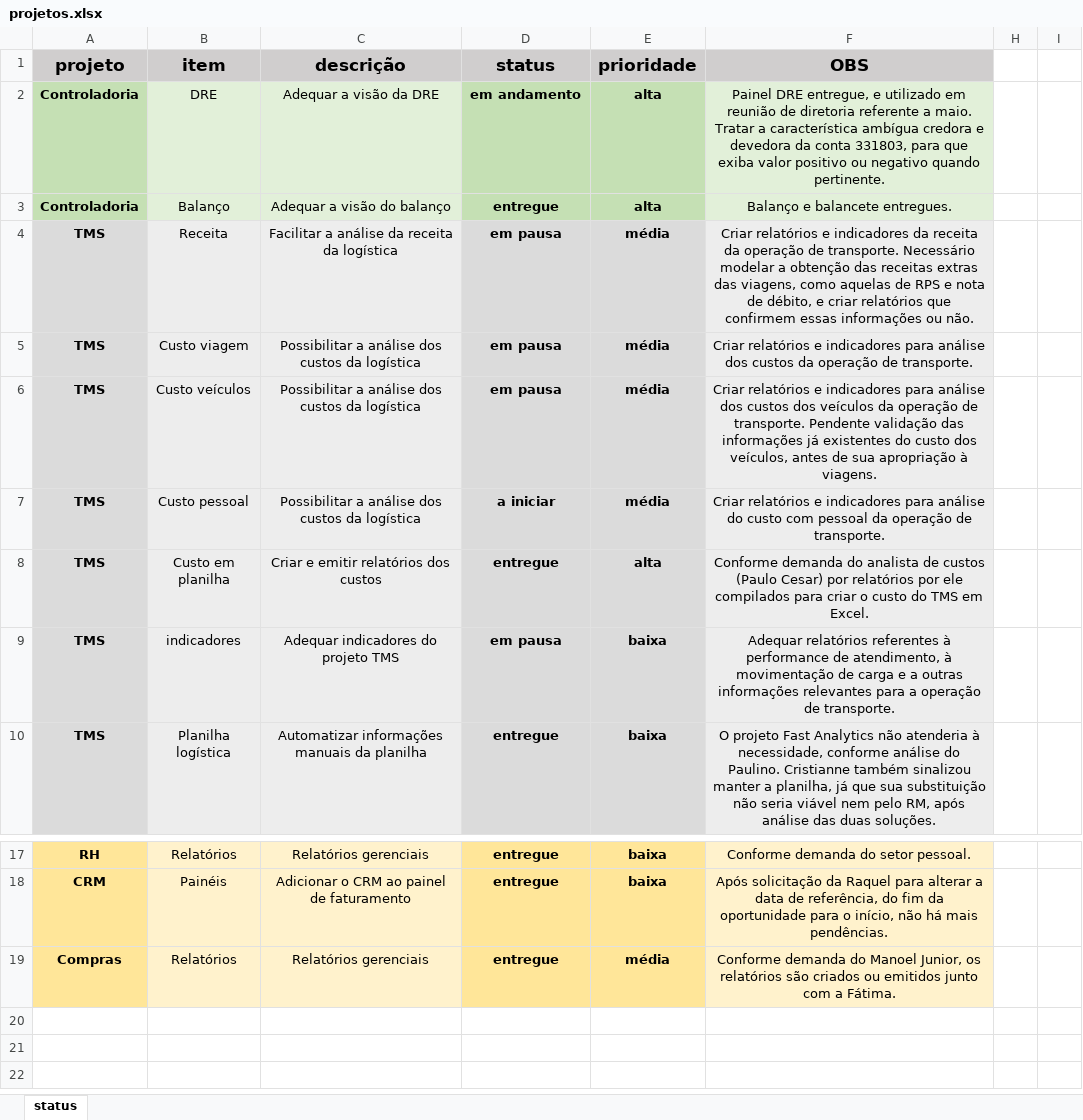
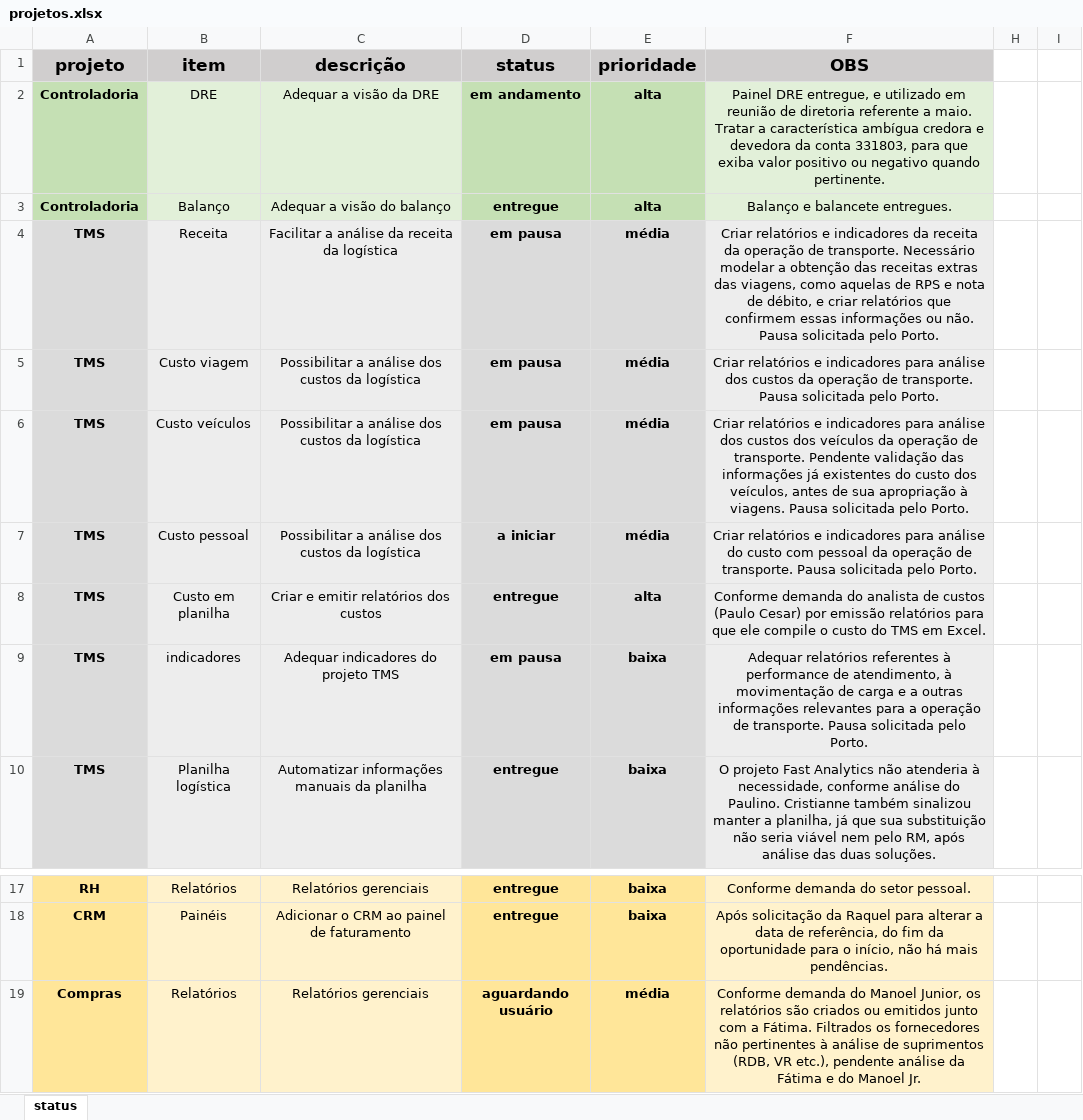
Before and after one commit to MUnilink/cubos, an Excel workbook: projetos.xlsx, sheet status, drawn as a sheet; only a part is shown, gaps mark what is left out; values as stored, in another font and other column widths than the file's, no borders; the diff names each change by its address in the sheet, - before the commit and + after, or states it on an @@ line.

Commit message:
att custo TMS e compras

```diff
--- a/projetos.xlsx (sheet status)
+++ b/projetos.xlsx (sheet status)
-F4 (OBS): …ou não.
+F4 (OBS): …ou não. Pausa solicitada pelo Porto.
-F5 (OBS): …de transporte.
+F5 (OBS): …de transporte. Pausa solicitada pelo Porto.
-F6 (OBS): …à viagens.
+F6 (OBS): …à viagens. Pausa solicitada pelo Porto.
-F7 (OBS): …de transporte.
+F7 (OBS): …de transporte. Pausa solicitada pelo Porto.
-F8 (OBS): …Cesar) por relatórios por ele compilados para criar o custo…
+F8 (OBS): …Cesar) por emissão relatórios para que ele compile o custo…
-F9 (OBS): …de transporte.
+F9 (OBS): …de transporte. Pausa solicitada pelo Porto.
-D19 (status): entregue
+D19 (status): aguardando usuário
-F19 (OBS): …a Fátima.
+F19 (OBS): …a Fátima. Filtrados os fornecedores não pertinentes à análise de suprimentos (RDB, VR etc.), pendente análise da Fátima e do Manoel Jr.
```
